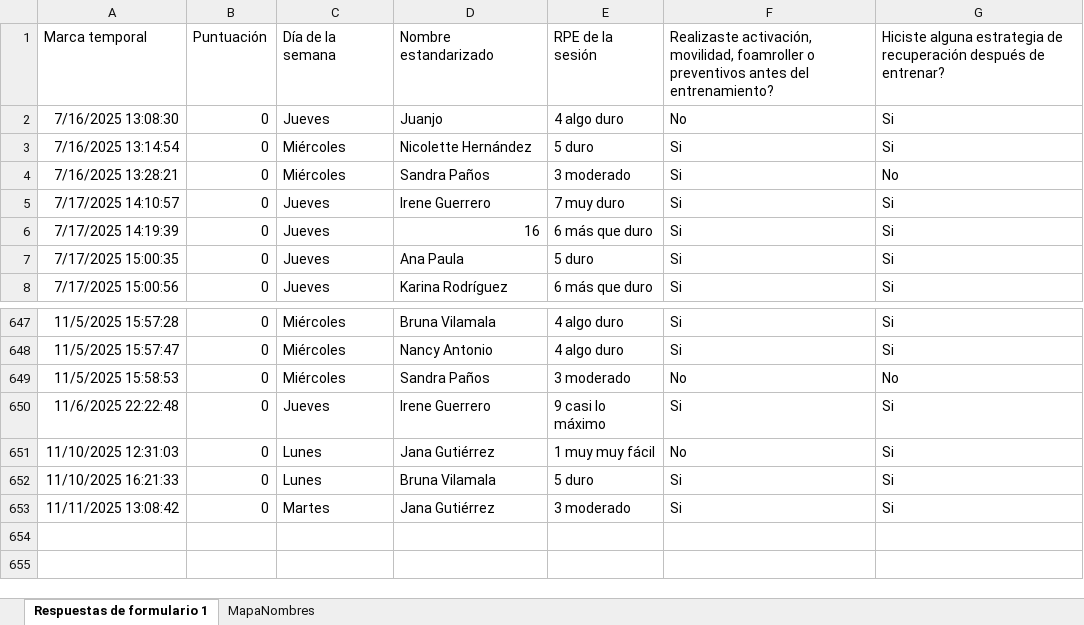
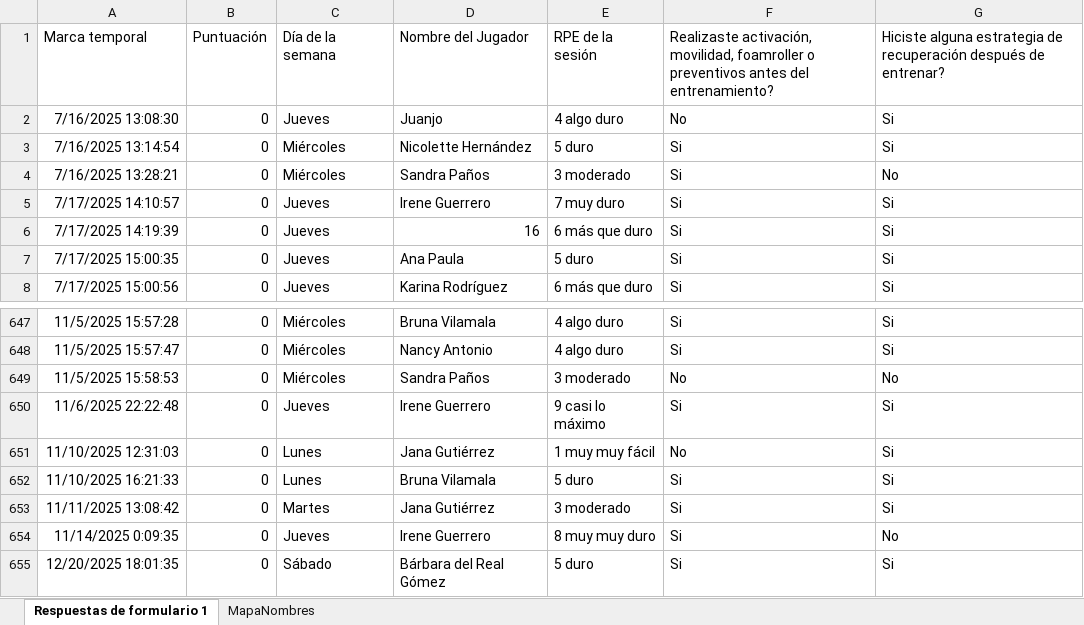
Before and after one commit to mr2293/dashboard_femenil, an Excel workbook: data/rpe_femenil.xlsx, sheet Respuestas de formulario 1, drawn as a sheet; only a part is shown, gaps mark what is left out; values as stored, in another font and other column widths than the file's, no borders; charts and pictures and table styles not drawn; the diff names each change by its address in the sheet, - before the commit and + after, or states it on an @@ line.

```diff
--- a/data/rpe_femenil.xlsx (sheet Respuestas de formulario 1)
+++ b/data/rpe_femenil.xlsx (sheet Respuestas de formulario 1)
-D1: Nombre estandarizado
+D1: Nombre del Jugador
+row 654: 11/14/2025 0:09:35 | 0 | Jueves | Irene Guerrero | 8 muy muy duro | Si | No
+row 655: 12/20/2025 18:01:35 | 0 | Sábado | Bárbara del Real Gómez | 5 duro | Si | Si
```
Also changed, not shown: 5 other files.
